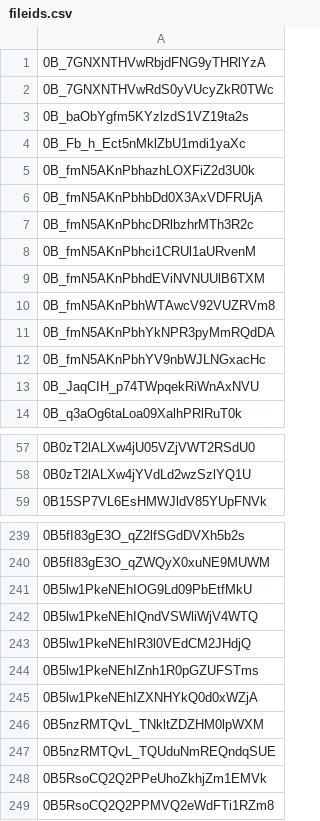
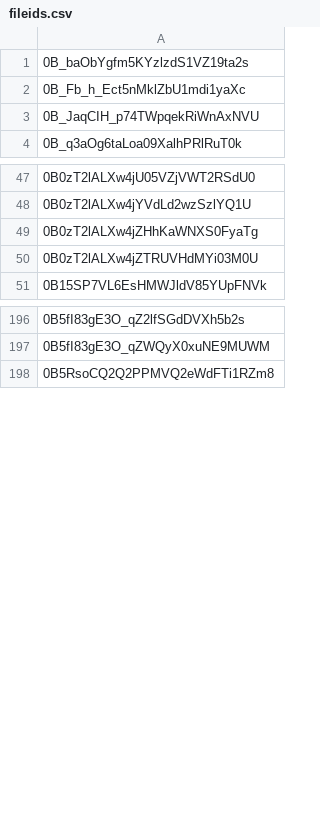
Before and after one commit to advicebanana/google_drive_files, a CSV file: fileids.csv, drawn as a sheet; only a part is shown, gaps mark what is left out; the diff covers the shown part only.

```diff
--- a/fileids.csv
+++ b/fileids.csv
@@ -1,13 +1,3 @@
-0B_7GNXNTHVwRbjdFNG9yTHRlYzA
-0B_7GNXNTHVwRdS0yVUcyZkR0TWc
 0B_baObYgfm5KYzlzdS1VZ19ta2s
 0B_Fb_h_Ect5nMklZbU1mdi1yaXc
-0B_fmN5AKnPbhazhLOXFiZ2d3U0k
-0B_fmN5AKnPbhbDd0X3AxVDFRUjA
-0B_fmN5AKnPbhcDRlbzhrMTh3R2c
-0B_fmN5AKnPbhci1CRUl1aURvenM
-0B_fmN5AKnPbhdEViNVNUUlB6TXM
-0B_fmN5AKnPbhWTAwcV92VUZRVm8
-0B_fmN5AKnPbhYkNPR3pyMmRQdDA
-0B_fmN5AKnPbhYV9nbWJLNGxacHc
 0B_JaqCIH_p74TWpqekRiWnAxNVU
@@ -58,2 +48,4 @@
 0B0zT2lALXw4jYVdLd2wzSzlYQ1U
+0B0zT2lALXw4jZHhKaWNXS0FyaTg
+0B0zT2lALXw4jZTRUVHdMYi03M0U
 0B15SP7VL6EsHMWJldV85YUpFNVk
@@ -240,10 +197,2 @@
 0B5fI83gE3O_qZWQyX0xuNE9MUWM
-0B5lw1PkeNEhIOG9Ld09PbEtfMkU
-0B5lw1PkeNEhIQndVSWliWjV4WTQ
-0B5lw1PkeNEhIR3l0VEdCM2JHdjQ
-0B5lw1PkeNEhIZnh1R0pGZUFSTms
-0B5lw1PkeNEhIZXNHYkQ0d0xWZjA
-0B5nzRMTQvL_TNkltZDZHM0lpWXM
-0B5nzRMTQvL_TQUduNmREQndqSUE
-0B5RsoCQ2Q2PPeUhoZkhjZm1EMVk
 0B5RsoCQ2Q2PPMVQ2eWdFTi1RZm8
```
Also changed, not shown: 2 added rows and 102 removed rows elsewhere in this file.
